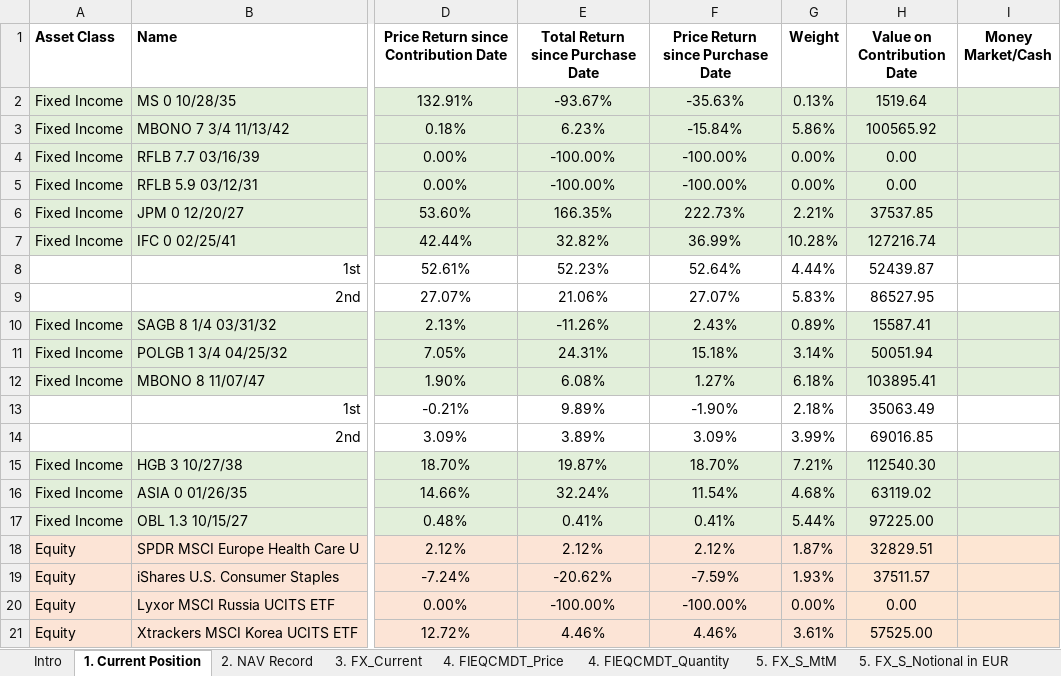
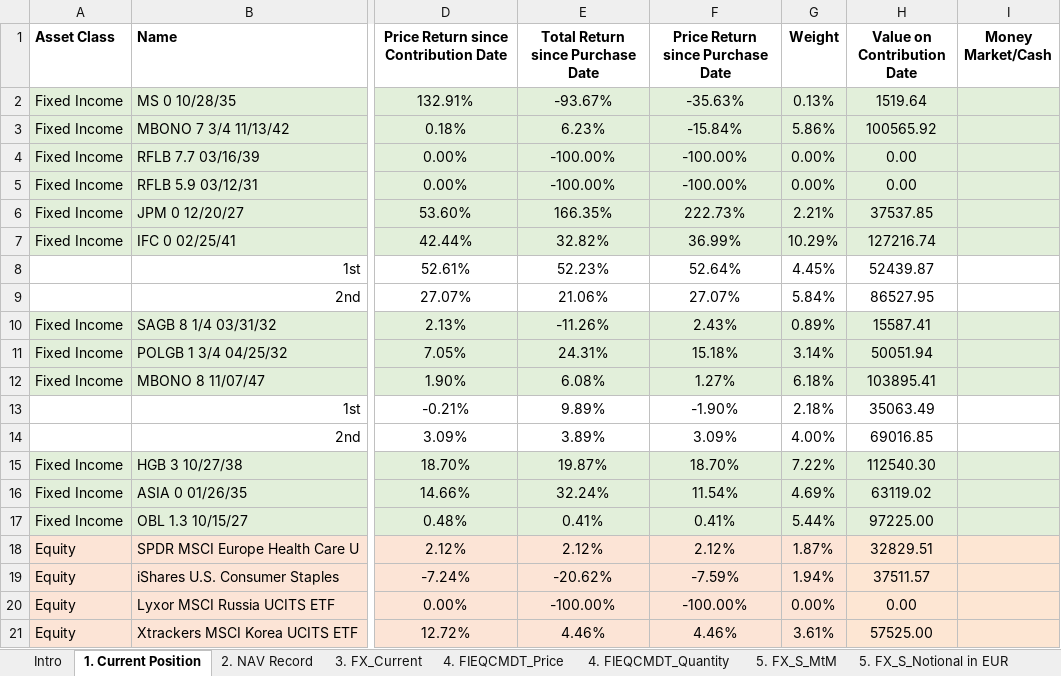
Before and after one commit to XuanzheGe/Portfolio-Performance-Report, an Excel workbook: Portfolio_20231229 - Copyright.xlsx, sheet 1. Current Position, drawn as a sheet; only a part is shown, gaps mark what is left out; values as stored, in another font and other column widths than the file's, no borders; conditional formats not drawn; the diff covers the shown part only; the diff names each change by its address in the sheet, - before the commit and + after, or states it on an @@ line.

Commit message:
Add files via upload

```diff
--- a/Portfolio_20231229 - Copyright.xlsx (sheet 1. Current Position)
+++ b/Portfolio_20231229 - Copyright.xlsx (sheet 1. Current Position)
-G7 (Weight): 10.28%
+G7 (Weight): 10.29%
-G8 (Weight): 4.44%
+G8 (Weight): 4.45%
-G9 (Weight): 5.83%
+G9 (Weight): 5.84%
-G14 (Weight): 3.99%
+G14 (Weight): 4.00%
-G15 (Weight): 7.21%
+G15 (Weight): 7.22%
-G16 (Weight): 4.68%
+G16 (Weight): 4.69%
-G19 (Weight): 1.93%
+G19 (Weight): 1.94%
```
Also changed, not shown: 1 added row, 2 removed rows and 9 edited cells elsewhere in this sheet.
